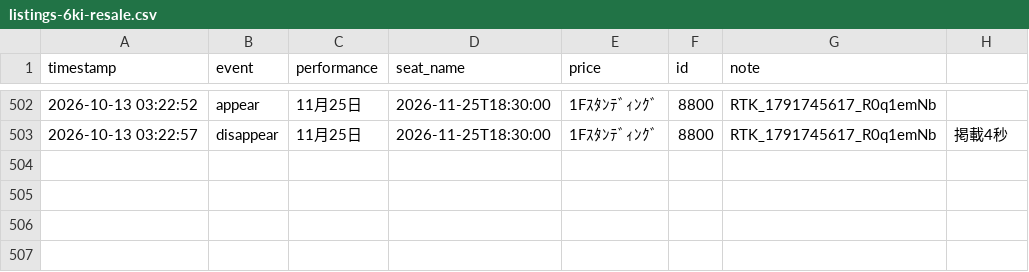
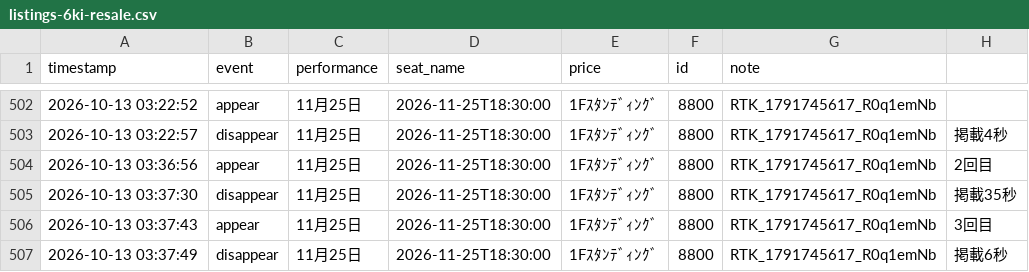
Before and after one commit to dragonballgokou-rose-boop/cursor, a CSV file: ticket-monitor/listings-6ki-resale.csv, drawn as a sheet; only a part is shown, gaps mark what is left out.

Commit message:
chore: update listings log

```diff
--- a/ticket-monitor/listings-6ki-resale.csv
+++ b/ticket-monitor/listings-6ki-resale.csv
@@ -503 +503,5 @@ timestamp,event,performance,seat_name,price,id,note
 "2026-10-13 03:22:57","disappear","11月25日","2026-11-25T18:30:00","1Fｽﾀﾝﾃﾞｨﾝｸﾞ","8800","RTK_1791745617_R0q1emNb","掲載4秒"
+"2026-10-13 03:36:56","appear","11月25日","2026-11-25T18:30:00","1Fｽﾀﾝﾃﾞｨﾝｸﾞ","8800","RTK_1791745617_R0q1emNb","2回目"
+"2026-10-13 03:37:30","disappear","11月25日","2026-11-25T18:30:00","1Fｽﾀﾝﾃﾞｨﾝｸﾞ","8800","RTK_1791745617_R0q1emNb","掲載35秒"
+"2026-10-13 03:37:43","appear","11月25日","2026-11-25T18:30:00","1Fｽﾀﾝﾃﾞｨﾝｸﾞ","8800","RTK_1791745617_R0q1emNb","3回目"
+"2026-10-13 03:37:49","disappear","11月25日","2026-11-25T18:30:00","1Fｽﾀﾝﾃﾞｨﾝｸﾞ","8800","RTK_1791745617_R0q1emNb","掲載6秒"
```
